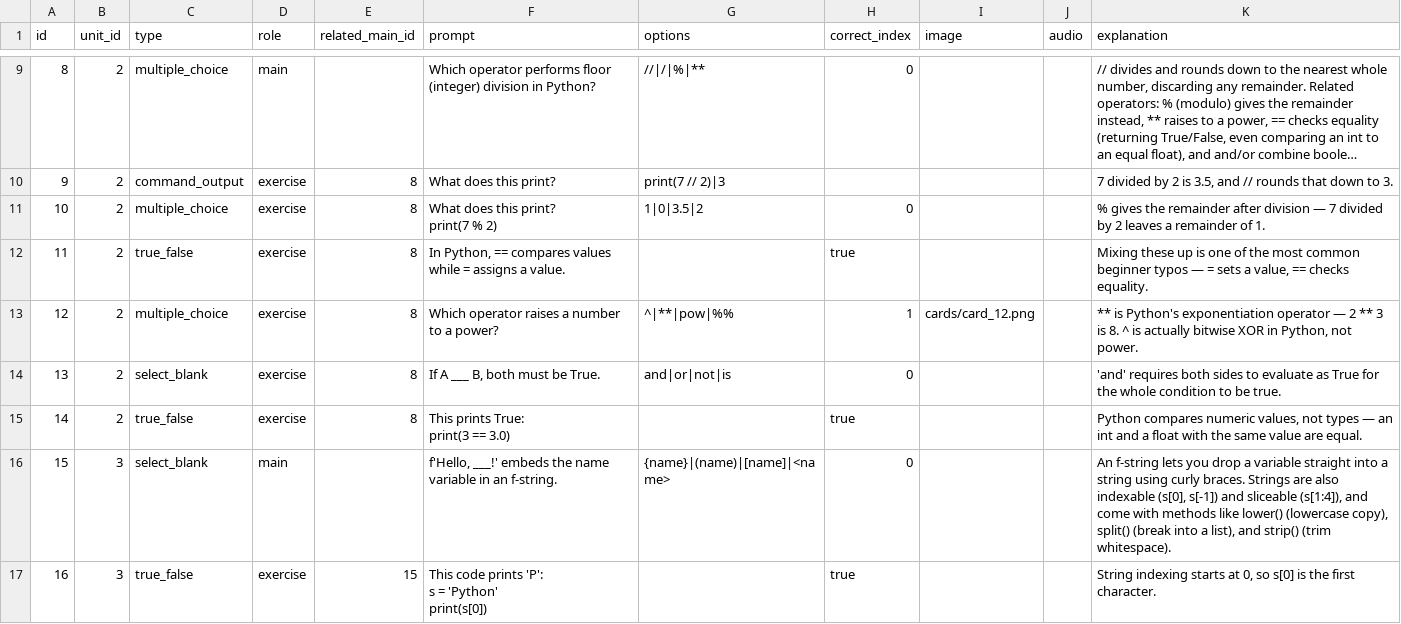
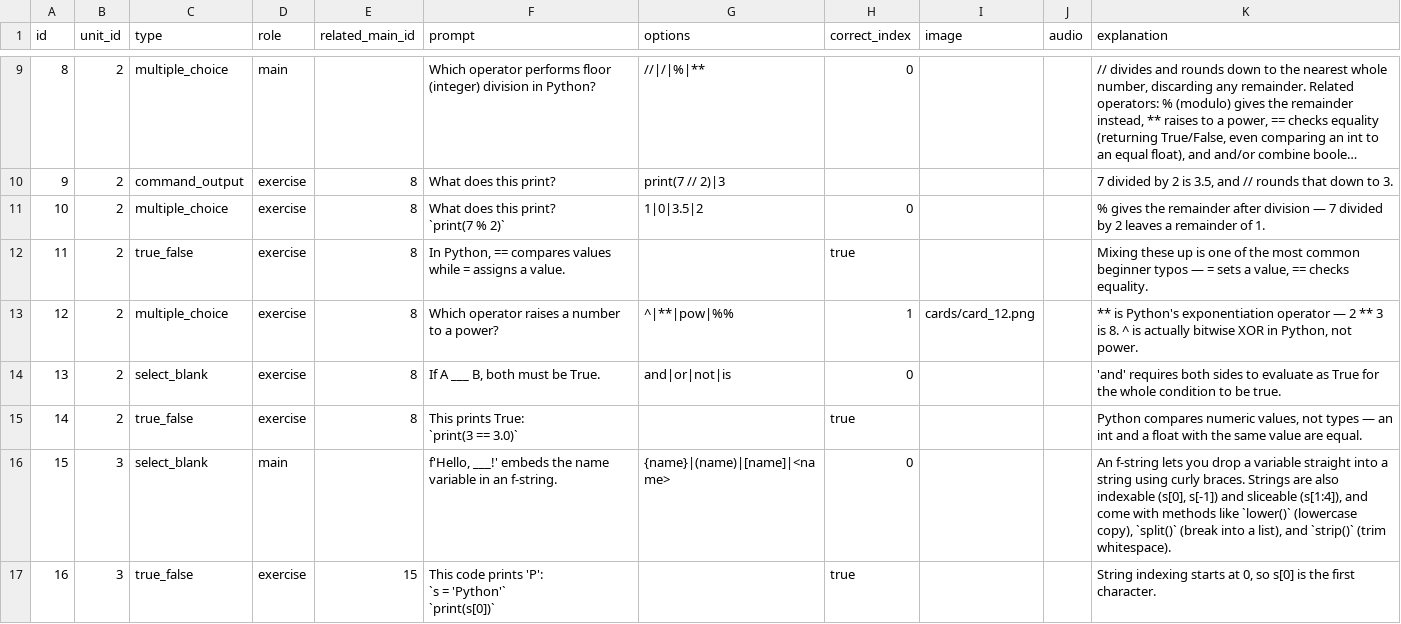
Before and after one commit to yaaddi-courses/python-basics, a CSV file: source/cards.csv, drawn as a sheet; only a part is shown, gaps mark what is left out; long unchanged cells end in …; the diff covers the shown part only.

Commit message:
v1.0.1: Wrapped code, commands and file names in backticks so they render as code (95 card(s)).

```diff
--- a/source/cards.csv
+++ b/source/cards.csv
@@ -10,4 +10,4 @@ id,unit_id,type,role,related_main_id,prompt,options,correct_index,image,audio,ex
 9,2,command_output,exercise,8,What does this print?,print(7 // 2)|3,,,,"7 divided by 2 is 3.5, and // rounds that down to 3."
-10,2,multiple_choice,exercise,8,"What does this print?
-print(7 % 2)",1|0|3.5|2,0,,,% gives the remainder after division — 7 divided by 2 leaves a remainder of 1.
+10,2,multiple_choice,exercise,8,"What does this print?
+`print(7 % 2)`",1|0|3.5|2,0,,,% gives the remainder after division — 7 divided by 2 leaves a remainder of 1.
 11,2,true_false,exercise,8,"In Python, == compares values while = assigns a value.",,true,,,"Mixing these up is one of the most common beginner typos — = sets a value, == checks equality."
@@ -15,7 +15,7 @@ print(7 % 2)",1|0|3.5|2,0,,,% gives the remainder after division — 7 divided b
 13,2,select_blank,exercise,8,"If A ___ B, both must be True.",and|or|not|is,0,,,'and' requires both sides to evaluate as True for the whole condition to be true.
-14,2,true_false,exercise,8,"This prints True:
-print(3 == 3.0)",,true,,,"Python compares numeric values, not types — an int and a float with the same value are equal."
-15,3,select_blank,main,,"f'Hello, ___!' embeds the name variable in an f-string.",{name}|(name)|[name]|<name>,0,,,"An f-string lets you drop a variable straight into a string using curly braces. Strings are also indexable (s[0], s[-1]) and sliceable (s[1:4]), and come with methods like lower() (lowercase copy), split() (break into a list), and strip() (trim whitespace)."
-16,3,true_false,exercise,15,"This code prints 'P':
-s = 'Python'
-print(s[0])",,true,,,"String indexing starts at 0, so s[0] is the first character."
+14,2,true_false,exercise,8,"This prints True:
+`print(3 == 3.0)`",,true,,,"Python compares numeric values, not types — an int and a float with the same value are equal."
+15,3,select_blank,main,,"f'Hello, ___!' embeds the name variable in an f-string.",{name}|(name)|[name]|<name>,0,,,"An f-string lets you drop a variable straight into a string using curly braces. Strings are also indexable (s[0], s[-1]) and sliceable (s[1:4]), and come with methods like `lower()` (lowercase copy), `split()` (break into a list), and `strip()` (trim whitespace)."
+16,3,true_false,exercise,15,"This code prints 'P':
+`s = 'Python'`
+`print(s[0])`",,true,,,"String indexing starts at 0, so s[0] is the first character."
```
Also changed, not shown: 130 edited cells elsewhere in this file, source/meta.csv, 2 other files.
